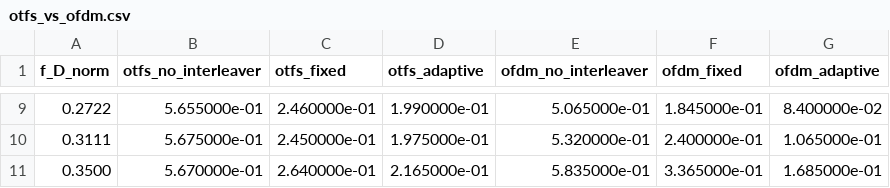
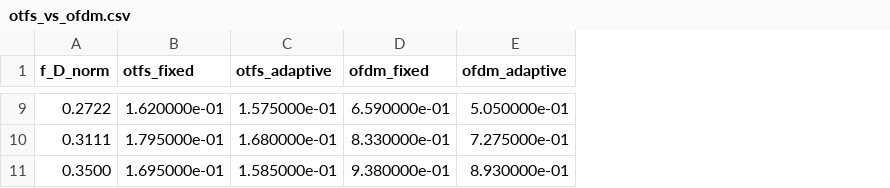
Before and after one commit to cahthuranag/LEO-NTN-OTFS, a CSV file: otfs_vs_ofdm.csv, drawn as a sheet; only a part is shown, gaps mark what is left out; removed rows and columns are numbered as before the commit, all else as after; the diff covers the shown part only; the diff names each change by its address in the sheet, - before the commit and + after, or states it on an @@ line.

```diff
--- a/otfs_vs_ofdm.csv
+++ b/otfs_vs_ofdm.csv
-column B (otfs_no_interleaver), rows 9-11: 5.655000e-01 | 5.675000e-01 | 5.670000e-01
-column E (ofdm_no_interleaver), rows 9-11: 5.065000e-01 | 5.320000e-01 | 5.835000e-01
-B9 (otfs_fixed): 2.460000e-01
+B9 (otfs_fixed): 1.620000e-01
-C9 (otfs_adaptive): 1.990000e-01
+C9 (otfs_adaptive): 1.575000e-01
-D9 (ofdm_fixed): 1.845000e-01
+D9 (ofdm_fixed): 6.590000e-01
-E9 (ofdm_adaptive): 8.400000e-02
+E9 (ofdm_adaptive): 5.050000e-01
-B10 (otfs_fixed): 2.450000e-01
+B10 (otfs_fixed): 1.795000e-01
-C10 (otfs_adaptive): 1.975000e-01
+C10 (otfs_adaptive): 1.680000e-01
-D10 (ofdm_fixed): 2.400000e-01
+D10 (ofdm_fixed): 8.330000e-01
-E10 (ofdm_adaptive): 1.065000e-01
+E10 (ofdm_adaptive): 7.275000e-01
-B11 (otfs_fixed): 2.640000e-01
+B11 (otfs_fixed): 1.695000e-01
-C11 (otfs_adaptive): 2.165000e-01
+C11 (otfs_adaptive): 1.585000e-01
-D11 (ofdm_fixed): 3.365000e-01
+D11 (ofdm_fixed): 9.380000e-01
-E11 (ofdm_adaptive): 1.685000e-01
+E11 (ofdm_adaptive): 8.930000e-01
```
Also changed, not shown: 28 edited cells elsewhere in this file, 3 other files.
